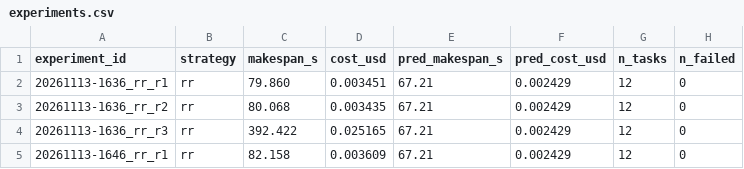
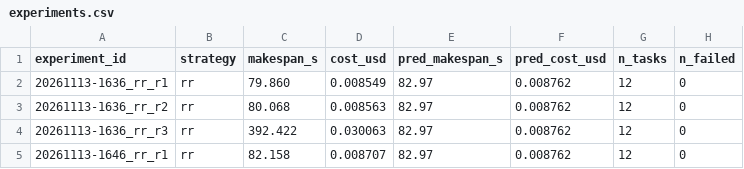
Before and after one commit to alibenyezza/cloud_optimization_project, a CSV file: data/experiments.csv, drawn as a sheet.

```diff
--- a/data/experiments.csv
+++ b/data/experiments.csv
@@ -1,5 +1,5 @@
 experiment_id,strategy,makespan_s,cost_usd,pred_makespan_s,pred_cost_usd,n_tasks,n_failed
-20261113-1636_rr_r1,rr,79.860,0.003451,67.21,0.002429,12,0
-20261113-1636_rr_r2,rr,80.068,0.003435,67.21,0.002429,12,0
-20261113-1636_rr_r3,rr,392.422,0.025165,67.21,0.002429,12,0
-20261113-1646_rr_r1,rr,82.158,0.003609,67.21,0.002429,12,0
+20261113-1636_rr_r1,rr,79.860,0.008549,82.97,0.008762,12,0
+20261113-1636_rr_r2,rr,80.068,0.008563,82.97,0.008762,12,0
+20261113-1636_rr_r3,rr,392.422,0.030063,82.97,0.008762,12,0
+20261113-1646_rr_r1,rr,82.158,0.008707,82.97,0.008762,12,0
```
Also changed, not shown: data/allocation_nsga.csv, data/pareto/sol_001.csv, 12 other files.
